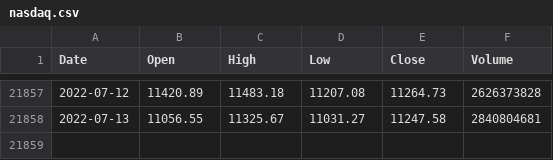
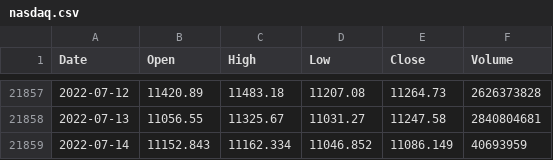
Before and after one commit to KwangYeol/stock-now, a CSV file: index/nasdaq.csv, drawn as a sheet; only a part is shown, gaps mark what is left out; the diff names each change by its address in the sheet, - before the commit and + after, or states it on an @@ line.

```diff
--- a/index/nasdaq.csv
+++ b/index/nasdaq.csv
+row 21859: 2022-07-14 | 11152.843 | 11162.334 | 11046.852 | 11086.149 | 40693959
```
Also changed, not shown: index/dax.csv, 2 other files.
